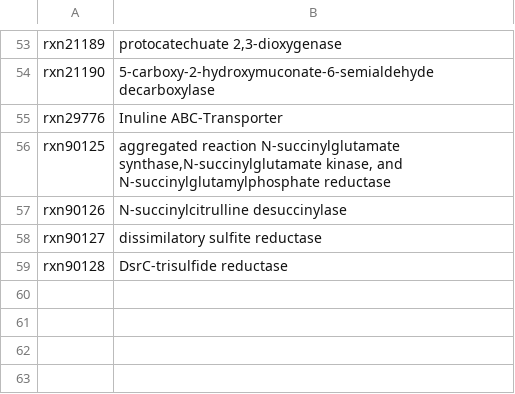
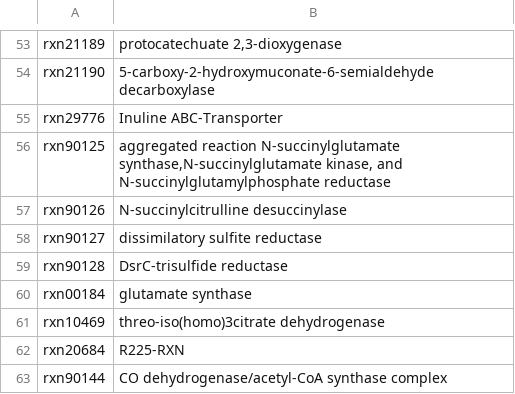
Before and after one commit to jotech/gapseq, a TSV file: dat/seed_Enzyme_Name_Reactions_Aliases.tsv, drawn as a sheet; only a part is shown, gaps mark what is left out; the diff names each change by its address in the sheet, - before the commit and + after, or states it on an @@ line.

```diff
--- a/dat/seed_Enzyme_Name_Reactions_Aliases.tsv
+++ b/dat/seed_Enzyme_Name_Reactions_Aliases.tsv
+row 60: rxn00184 | glutamate synthase
+row 61: rxn10469 | threo-iso(homo)3citrate dehydrogenase
+row 62: rxn20684 | R225-RXN
+row 63: rxn90144 | CO dehydrogenase/acetyl-CoA synthase complex
```
Also changed, not shown: dat/corrections_seed_reactionDB.tsv.
